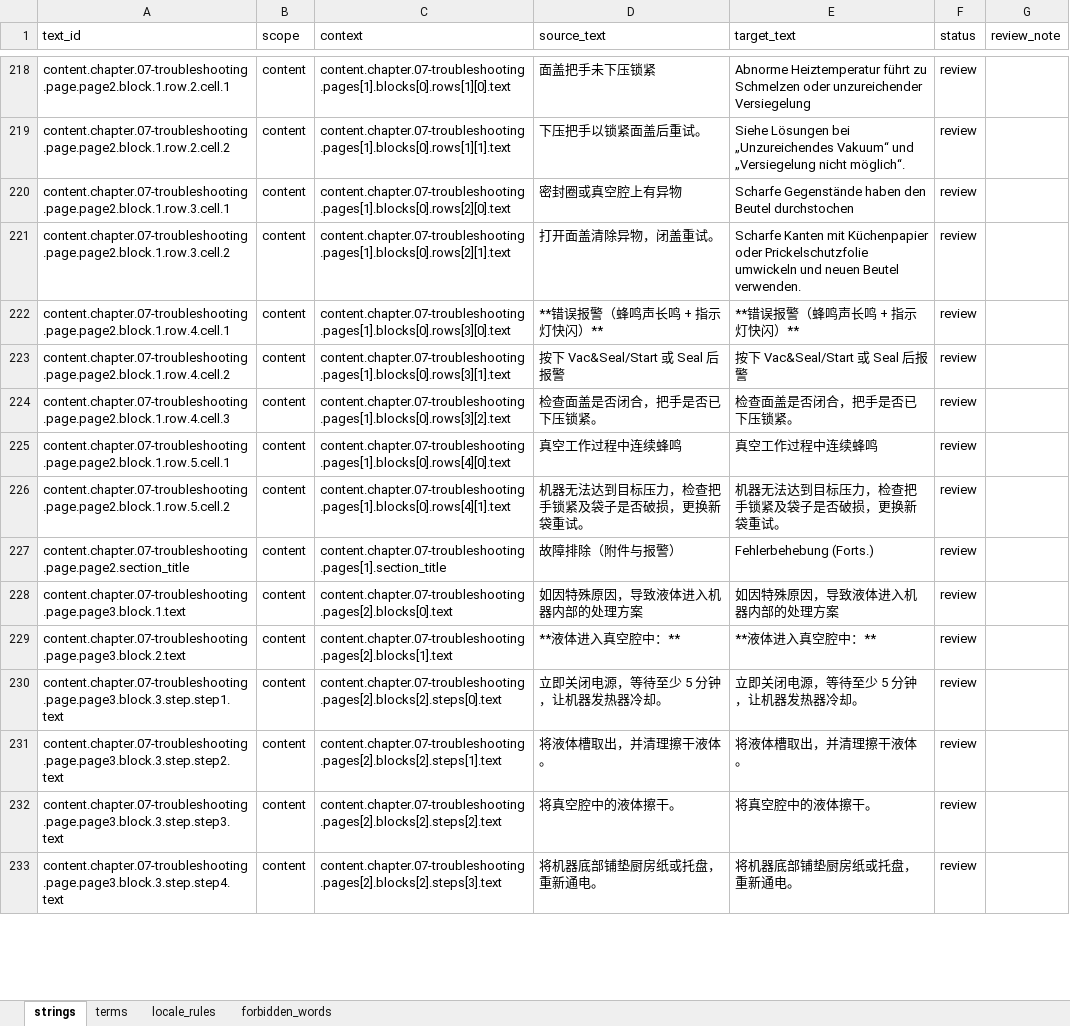
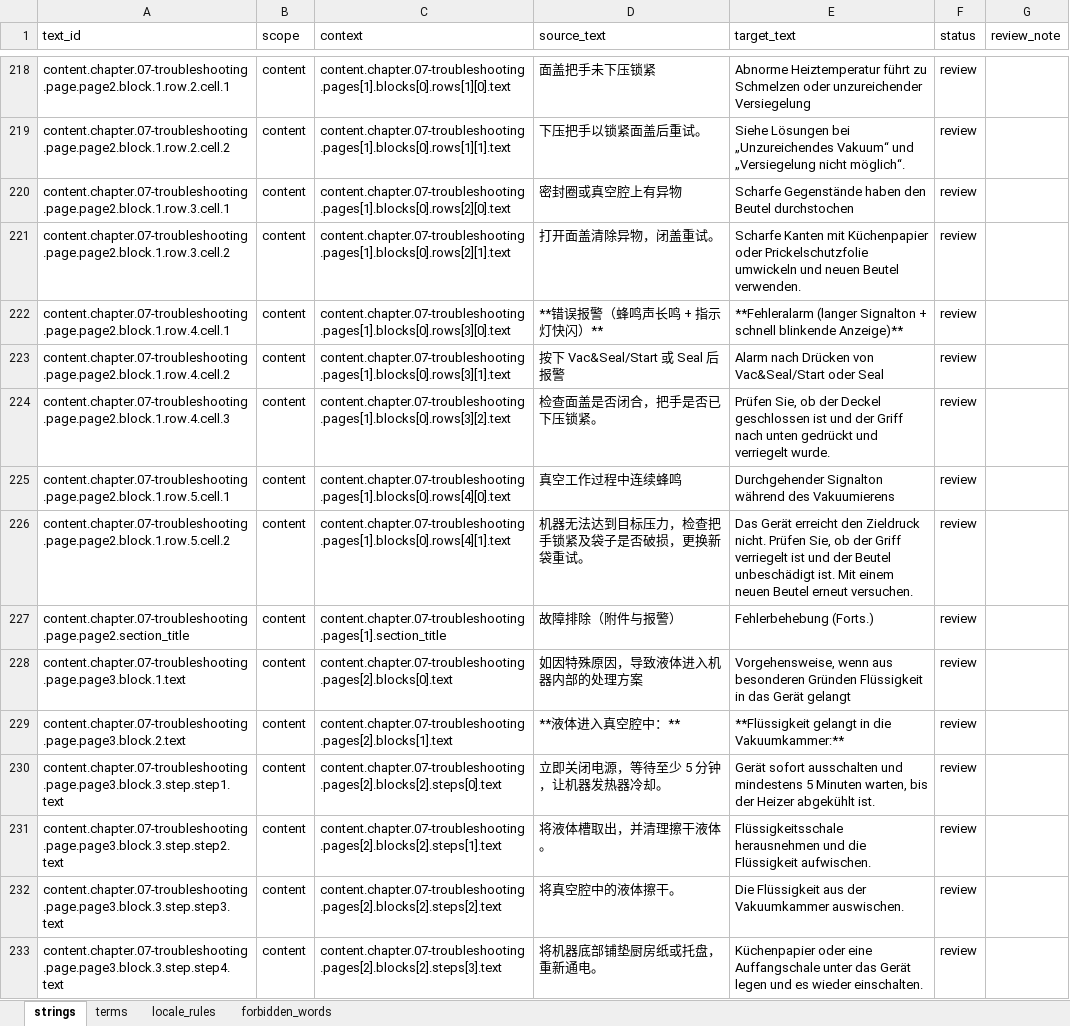
Before and after one commit to iamdoublef/argion-ai-plan, an Excel workbook: research/yjs-manual-opt/swiss/products/v23/i18n/workbooks/de.xlsx, sheet strings, drawn as a sheet; only a part is shown, gaps mark what is left out; values as stored, in another font and other column widths than the file's, no borders; the diff covers the shown part only; the diff names each change by its address in the sheet, - before the commit and + after, or states it on an @@ line.

```diff
--- a/research/yjs-manual-opt/swiss/products/v23/i18n/workbooks/de.xlsx (sheet strings)
+++ b/research/yjs-manual-opt/swiss/products/v23/i18n/workbooks/de.xlsx (sheet strings)
-E222 (target_text): **错误报警（蜂鸣声长鸣 + 指示灯快闪）**
+E222 (target_text): **Fehleralarm (langer Signalton + schnell blinkende Anzeige)**
-E223 (target_text): 按下 Vac&Seal/Start 或 Seal 后报警
+E223 (target_text): Alarm nach Drücken von Vac&Seal/Start oder Seal
-E224 (target_text): 检查面盖是否闭合，把手是否已下压锁紧。
+E224 (target_text): Prüfen Sie, ob der Deckel geschlossen ist und der Griff nach unten gedrückt und verriegelt wurde.
-E225 (target_text): 真空工作过程中连续蜂鸣
+E225 (target_text): Durchgehender Signalton während des Vakuumierens
-E226 (target_text): 机器无法达到目标压力，检查把手锁紧及袋子是否破损，更换新袋重试。
+E226 (target_text): Das Gerät erreicht den Zieldruck nicht. Prüfen Sie, ob der Griff verriegelt ist und der Beutel unbeschädigt ist. Mit einem neuen Beutel erneut versuchen.
-E228 (target_text): 如因特殊原因，导致液体进入机器内部的处理方案
+E228 (target_text): Vorgehensweise, wenn aus besonderen Gründen Flüssigkeit in das Gerät gelangt
-E229 (target_text): **液体进入真空腔中：**
+E229 (target_text): **Flüssigkeit gelangt in die Vakuumkammer:**
-E230 (target_text): 立即关闭电源，等待至少 5 分钟，让机器发热器冷却。
+E230 (target_text): Gerät sofort ausschalten und mindestens 5 Minuten warten, bis der Heizer abgekühlt ist.
-E231 (target_text): 将液体槽取出，并清理擦干液体。
+E231 (target_text): Flüssigkeitsschale herausnehmen und die Flüssigkeit aufwischen.
-E232 (target_text): 将真空腔中的液体擦干。
+E232 (target_text): Die Flüssigkeit aus der Vakuumkammer auswischen.
-E233 (target_text): 将机器底部铺垫厨房纸或托盘，重新通电。
+E233 (target_text): Küchenpapier oder eine Auffangschale unter das Gerät legen und es wieder einschalten.
```
Also changed, not shown: 21 edited cells elsewhere in this sheet, research/yjs-manual-opt/swiss/products/v23/i18n/workbooks/en.xlsx, research/yjs-manual-opt/swiss/products/v23/i18n/workbooks/it.xlsx, 22 other files.
